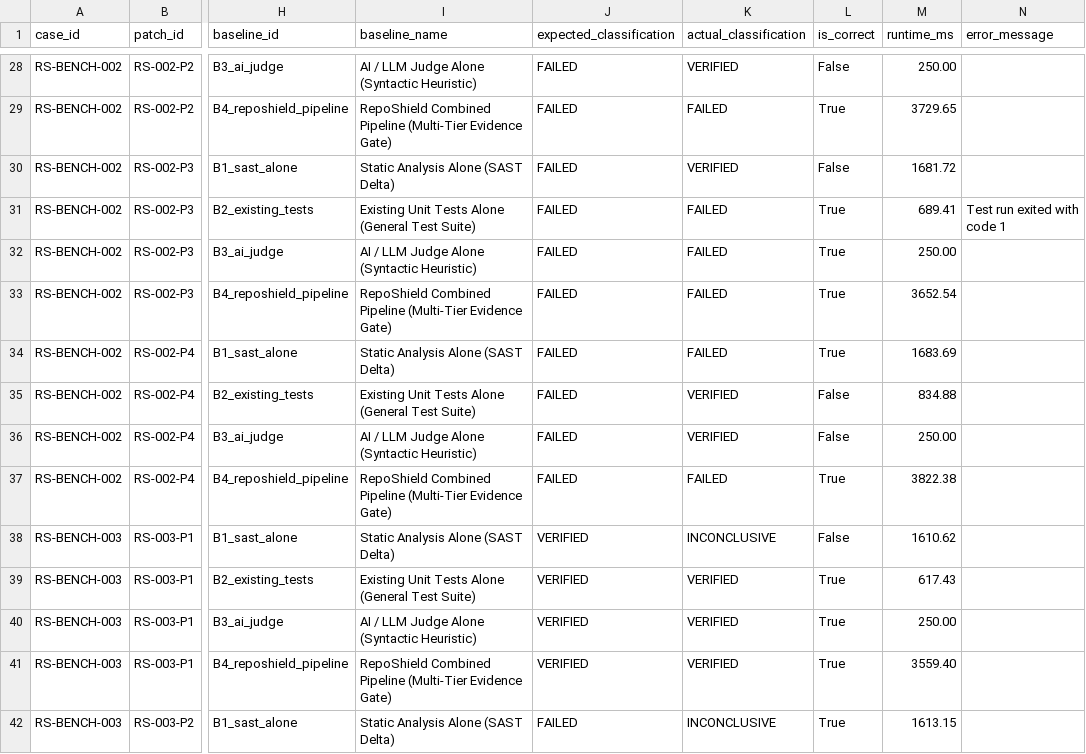
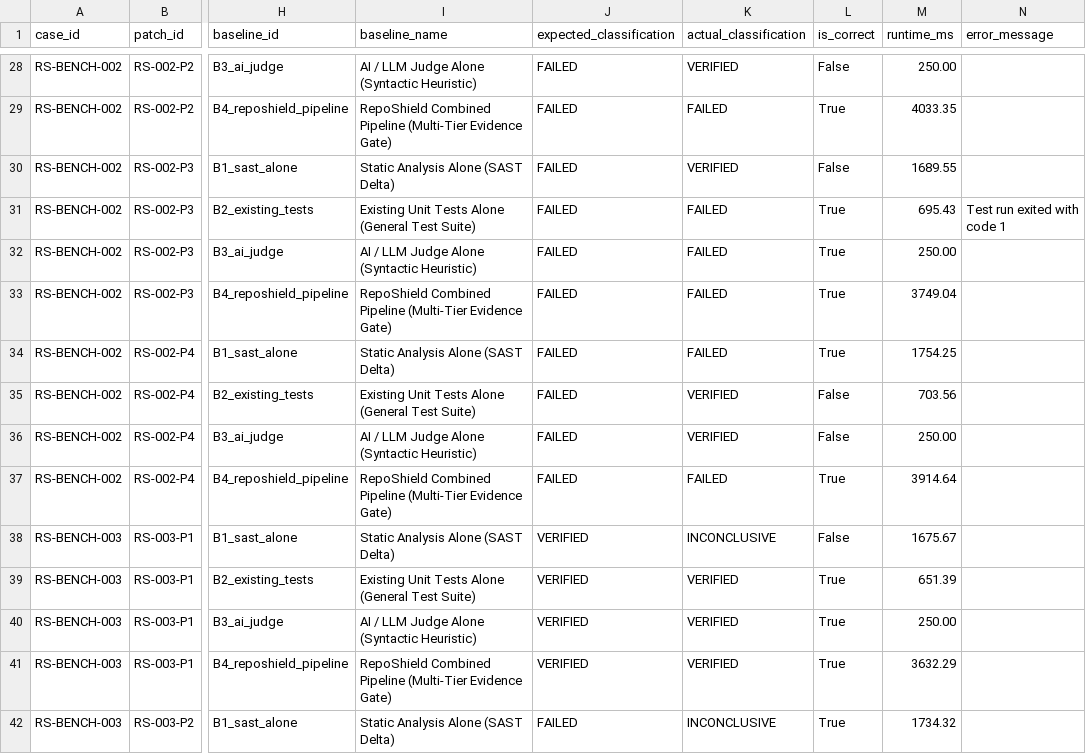
Before and after one commit to Dhineshkumardhina/RepoShield-AI, a CSV file: benchmark/results/benchmark_samples.csv, drawn as a sheet; only a part is shown, gaps mark what is left out; the diff covers the shown part only; the diff names each change by its address in the sheet, - before the commit and + after, or states it on an @@ line.

```diff
--- a/benchmark/results/benchmark_samples.csv
+++ b/benchmark/results/benchmark_samples.csv
-M29 (runtime_ms): 3729.65
+M29 (runtime_ms): 4033.35
-M30 (runtime_ms): 1681.72
+M30 (runtime_ms): 1689.55
-M31 (runtime_ms): 689.41
+M31 (runtime_ms): 695.43
-M33 (runtime_ms): 3652.54
+M33 (runtime_ms): 3749.04
-M34 (runtime_ms): 1683.69
+M34 (runtime_ms): 1754.25
-M35 (runtime_ms): 834.88
+M35 (runtime_ms): 703.56
-M37 (runtime_ms): 3822.38
+M37 (runtime_ms): 3914.64
-M38 (runtime_ms): 1610.62
+M38 (runtime_ms): 1675.67
-M39 (runtime_ms): 617.43
+M39 (runtime_ms): 651.39
-M41 (runtime_ms): 3559.40
+M41 (runtime_ms): 3632.29
-M42 (runtime_ms): 1613.15
+M42 (runtime_ms): 1734.32
```
Also changed, not shown: 58 edited cells elsewhere in this file, benchmark/results/benchmark_metrics_summary.csv, 41 other files.
